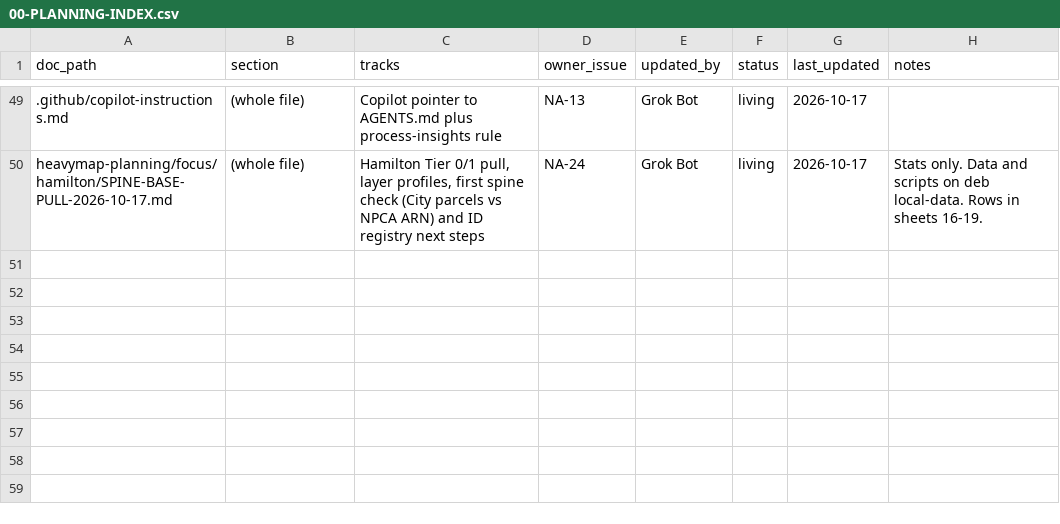
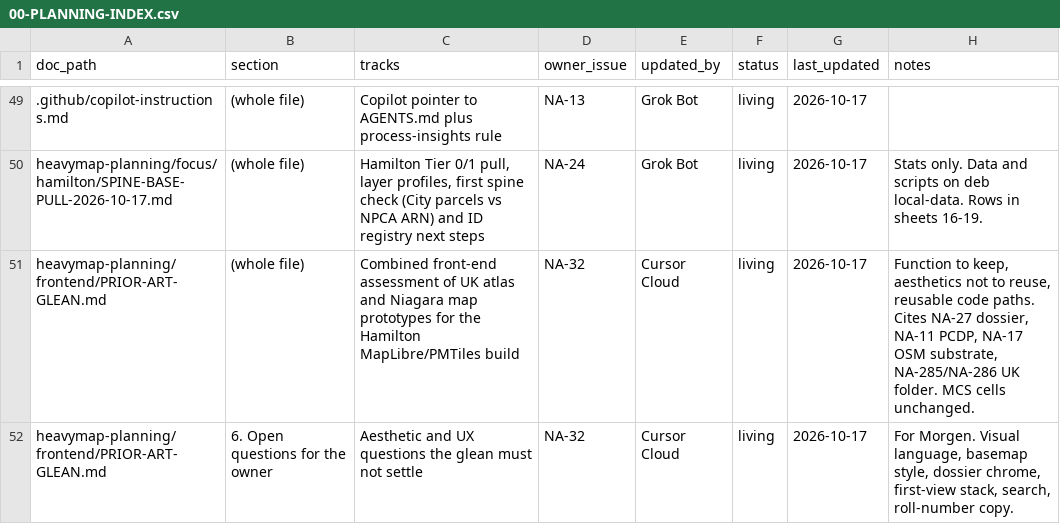
Before and after one commit to niagaraassembly/heavymap, a CSV file: Spreadsheets/00-PLANNING-INDEX.csv, drawn as a sheet; only a part is shown, gaps mark what is left out; the diff names each change by its address in the sheet, - before the commit and + after, or states it on an @@ line.

```diff
--- a/Spreadsheets/00-PLANNING-INDEX.csv
+++ b/Spreadsheets/00-PLANNING-INDEX.csv
+row 51: heavymap-planning/frontend/PRIOR-ART-GLEAN.md | (whole file) | Combined front-end assessment of UK atlas and Niagara map prototypes for the Hamilton MapLibre/PMTiles build | NA-32 | Cursor Cloud | living | 2026-10-17 | Function to keep, aesthetics not to reuse, reusable code paths. Cites NA-27 dossier, NA-11 PCDP, NA-17 OSM substrate, NA-285/NA-286 UK folder. MCS cells unchanged.
+row 52: heavymap-planning/frontend/PRIOR-ART-GLEAN.md | 6. Open questions for the owner | Aesthetic and UX questions the glean must not settle | NA-32 | Cursor Cloud | living | 2026-10-17 | For Morgen. Visual language, basemap style, dossier chrome, first-view stack, search, roll-number copy.
```
Also changed, not shown: 2 other files.
